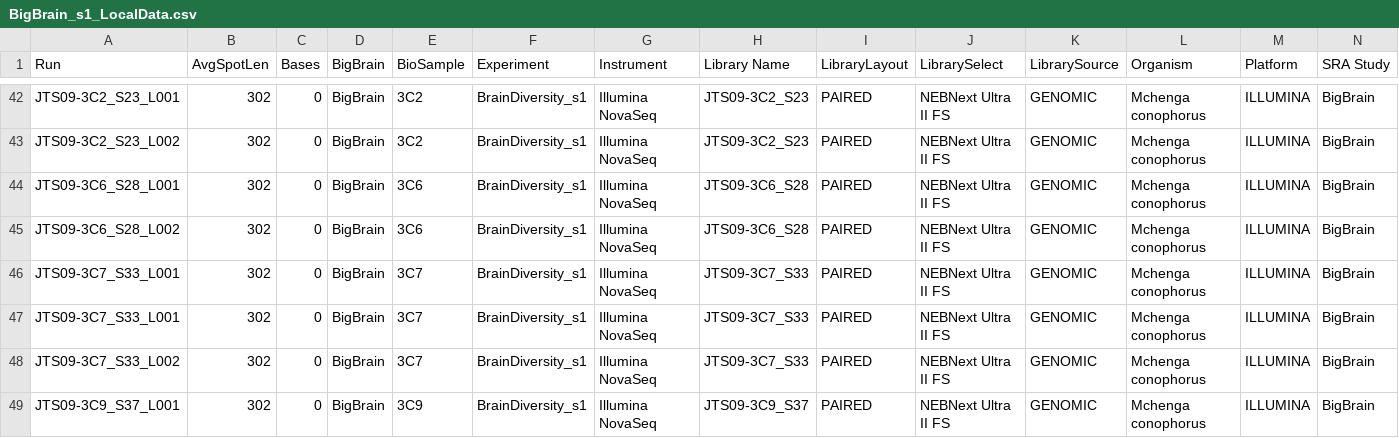
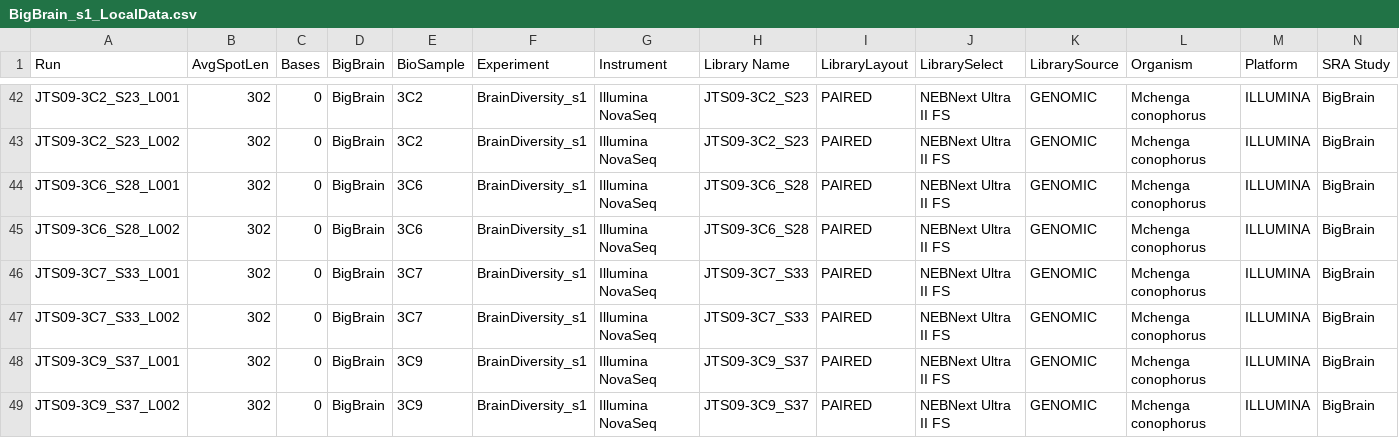
Before and after one commit to ptmcgrat/CichlidSRSequencing, a CSV file: cichlid_sr_sequencing/BigBrain_s1_LocalData.csv, drawn as a sheet; only a part is shown, gaps mark what is left out; the shorter side is filled out with more unchanged rows; rows hold the shown columns only; the diff names each change by its address in the sheet, - before the commit and + after, or states it on an @@ line.

Commit message:
resolved repeats

```diff
--- a/cichlid_sr_sequencing/BigBrain_s1_LocalData.csv
+++ b/cichlid_sr_sequencing/BigBrain_s1_LocalData.csv
-row 47: JTS09-3C7_S33_L001 | 302 | 0 | BigBrain | 3C7 | BrainDiversity_s1 | Illumina NovaSeq | JTS09-3C7_S33 | PAIRED | NEBNext Ultra II FS | GENOMIC | Mchenga conophorus | ILLUMINA | BigBrain
```
